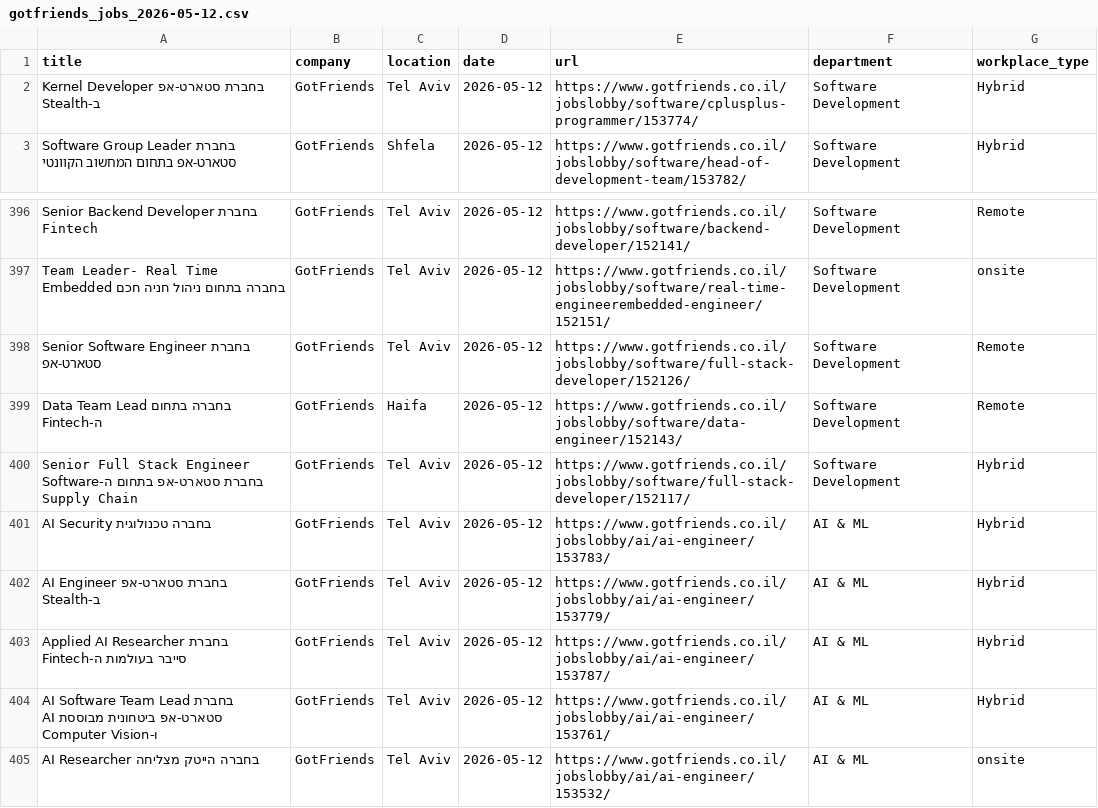
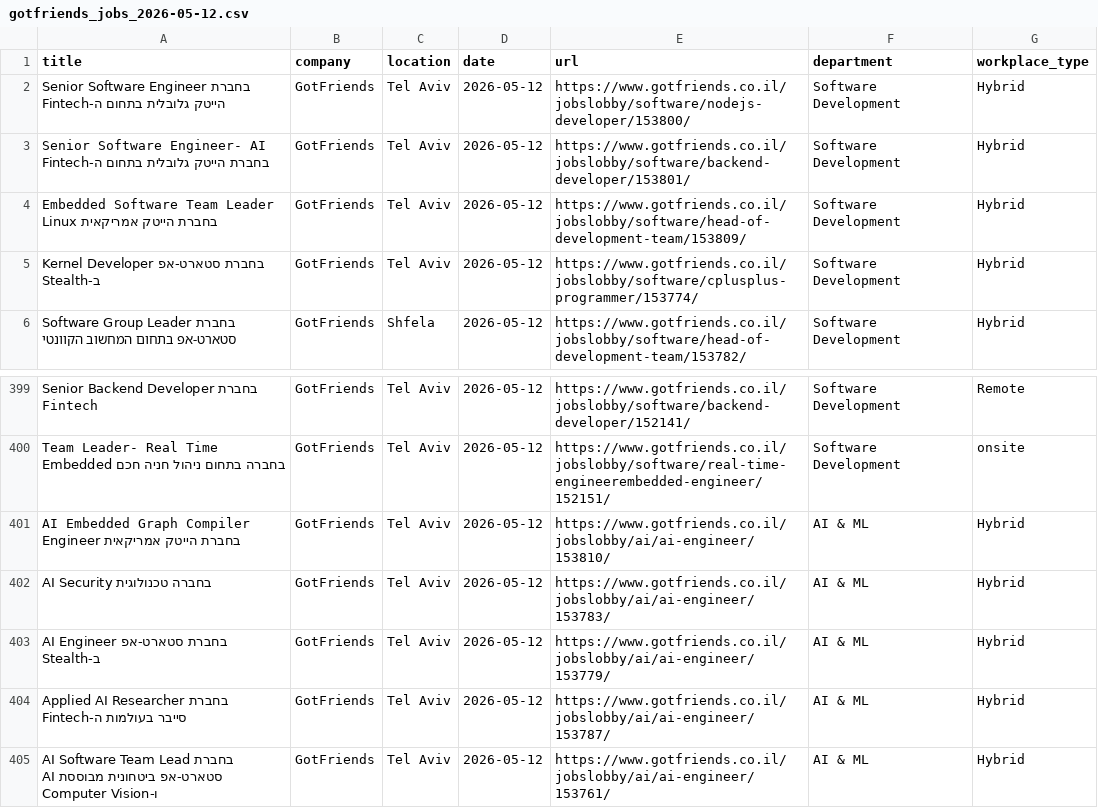
Before and after one commit to Genys30/jobfinder1, a CSV file: gotfriends_jobs_2026-05-12.csv, drawn as a sheet; only a part is shown, gaps mark what is left out; the shorter side is filled out with more unchanged rows.

```diff
--- a/gotfriends_jobs_2026-05-12.csv
+++ b/gotfriends_jobs_2026-05-12.csv
@@ -1,2 +1,5 @@
 title,company,location,date,url,department,workplace_type
+Senior Software Engineer בחברת הייטק גלובלית בתחום ה-Fintech,GotFriends,Tel Aviv,2026-05-12,https://www.gotfriends.co.il/jobslobby/software/nodejs-developer/153800/,Software Development,Hybrid
+Senior Software Engineer- AI בחברת הייטק גלובלית בתחום ה-Fintech,GotFriends,Tel Aviv,2026-05-12,https://www.gotfriends.co.il/jobslobby/software/backend-developer/153801/,Software Development,Hybrid
+Embedded Software Team Leader Linux בחברת הייטק אמריקאית,GotFriends,Tel Aviv,2026-05-12,https://www.gotfriends.co.il/jobslobby/software/head-of-development-team/153809/,Software Development,Hybrid
 Kernel Developer בחברת סטארט-אפ ב-Stealth,GotFriends,Tel Aviv,2026-05-12,https://www.gotfriends.co.il/jobslobby/software/cplusplus-programmer/153774/,Software Development,Hybrid
@@ -397,5 +400,3 @@ Senior Backend Developer בחברת Fintech,GotFriends,Tel Aviv,2026-05-12,https
 Team Leader- Real Time Embedded בחברה בתחום ניהול חניה חכם,GotFriends,Tel Aviv,2026-05-12,https://www.gotfriends.co.il/jobslobby/software/real-time-engineerembedded-engineer/152151/,Software Development,onsite
-Senior Software Engineer בחברת סטארט-אפ,GotFriends,Tel Aviv,2026-05-12,https://www.gotfriends.co.il/jobslobby/software/full-stack-developer/152126/,Software Development,Remote
-Data Team Lead בחברה בתחום ה-Fintech,GotFriends,Haifa,2026-05-12,https://www.gotfriends.co.il/jobslobby/software/data-engineer/152143/,Software Development,Remote
-Senior Full Stack Engineer בחברת סטארט-אפ בתחום ה-Software Supply Chain,GotFriends,Tel Aviv,2026-05-12,https://www.gotfriends.co.il/jobslobby/software/full-stack-developer/152117/,Software Development,Hybrid
+AI Embedded Graph Compiler Engineer בחברת הייטק אמריקאית,GotFriends,Tel Aviv,2026-05-12,https://www.gotfriends.co.il/jobslobby/ai/ai-engineer/153810/,AI & ML,Hybrid
 AI Security בחברה טכנולוגית,GotFriends,Tel Aviv,2026-05-12,https://www.gotfriends.co.il/jobslobby/ai/ai-engineer/153783/,AI & ML,Hybrid
```
Also changed, not shown: bis_jobs_2026-05-12.csv, comeet_jobs_2026-05-12.csv, 11 other files.
